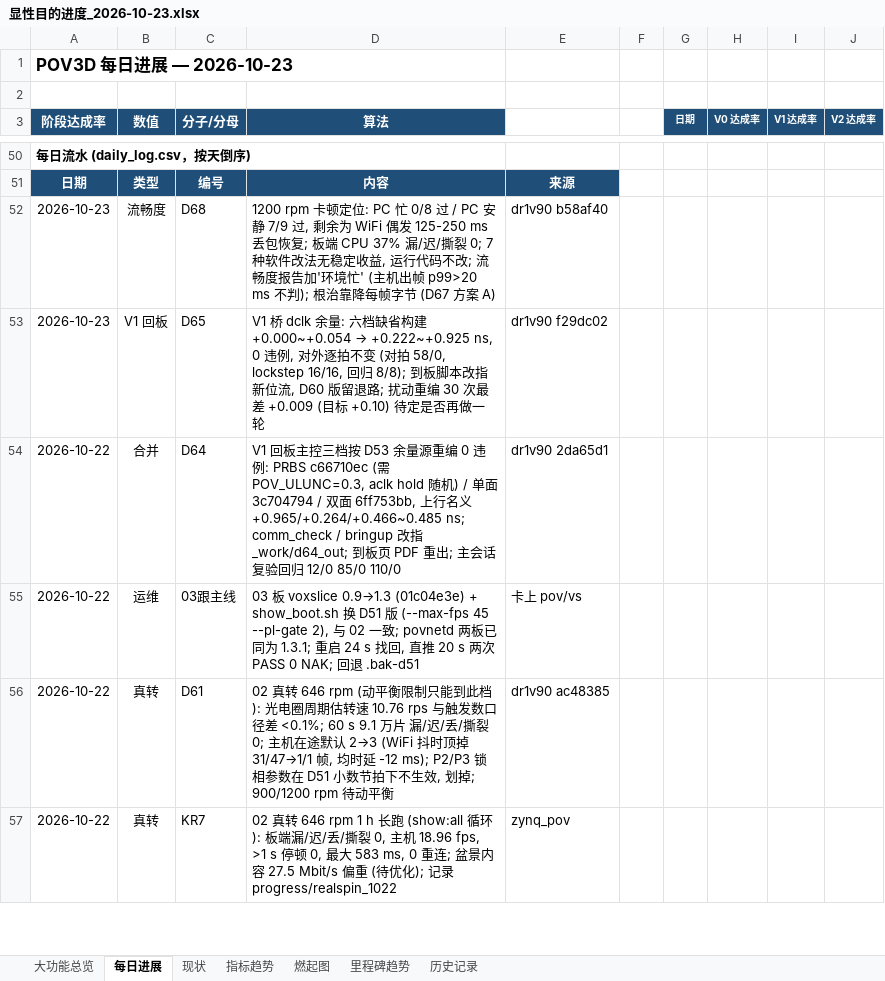
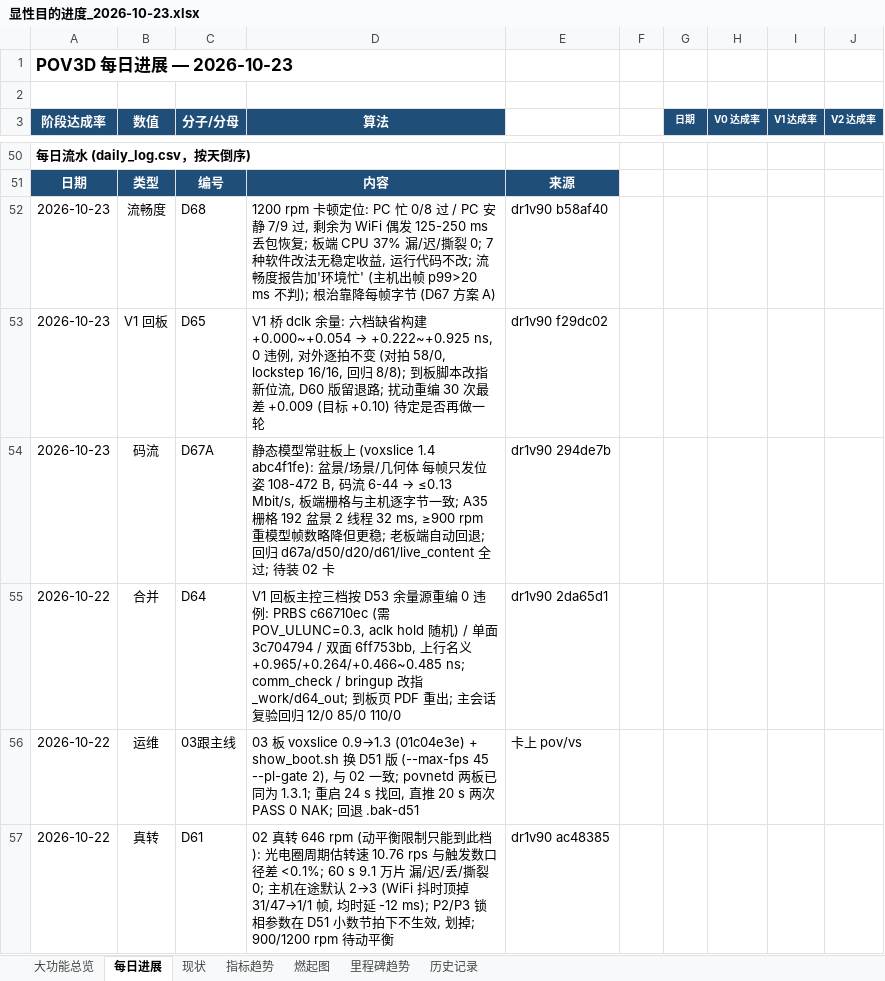
Before and after one commit to kiujkiu/zynq_pov, an Excel workbook: docs/progress/显性目的进度_2026-10-23.xlsx, sheet 每日进展, drawn as a sheet; only a part is shown, gaps mark what is left out; the shorter side is filled out with more unchanged rows; values as stored, in another font and other column widths than the file's, no borders; charts and pictures not drawn; the diff names each change by its address in the sheet, - before the commit and + after, or states it on an @@ line.

```diff
--- a/docs/progress/显性目的进度_2026-10-23.xlsx (sheet 每日进展)
+++ b/docs/progress/显性目的进度_2026-10-23.xlsx (sheet 每日进展)
+row 54: 2026-10-23 | 码流 | D67A | 静态模型常驻板上 (voxslice 1.4 abc4f1fe): 盆景/场景/几何体 每帧只发位姿 108-472 B, 码流 6-44 → ≤0.13 Mbit/s, 板端栅格与主机逐字节一致; A35 栅格 192 盆景 2 线程 32 ms, ≥900 rpm 重模型帧数略降但更稳; 老板端自动回退; 回归 d67a/d50/d20/d61/live_content 全过; 待装 02 卡 | dr1v90 294de7b
```
Also changed, not shown: 3 other files.
